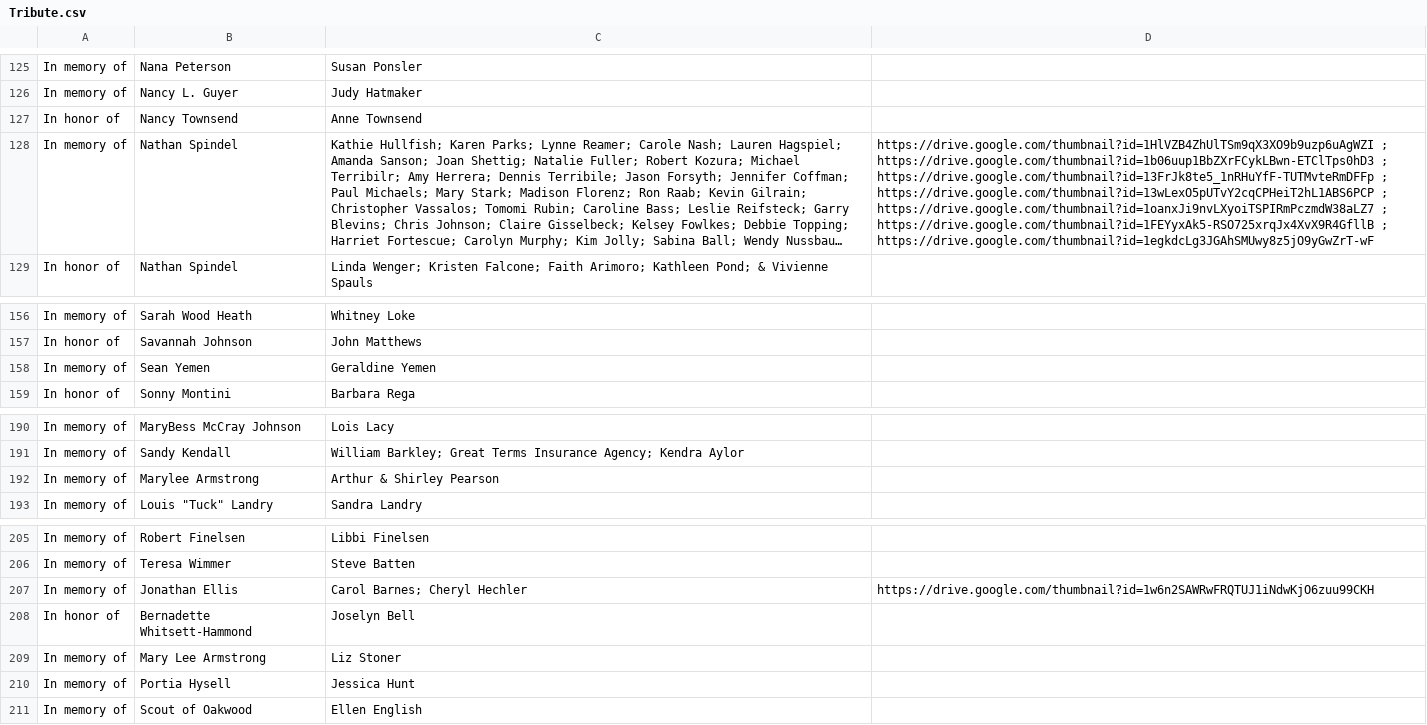
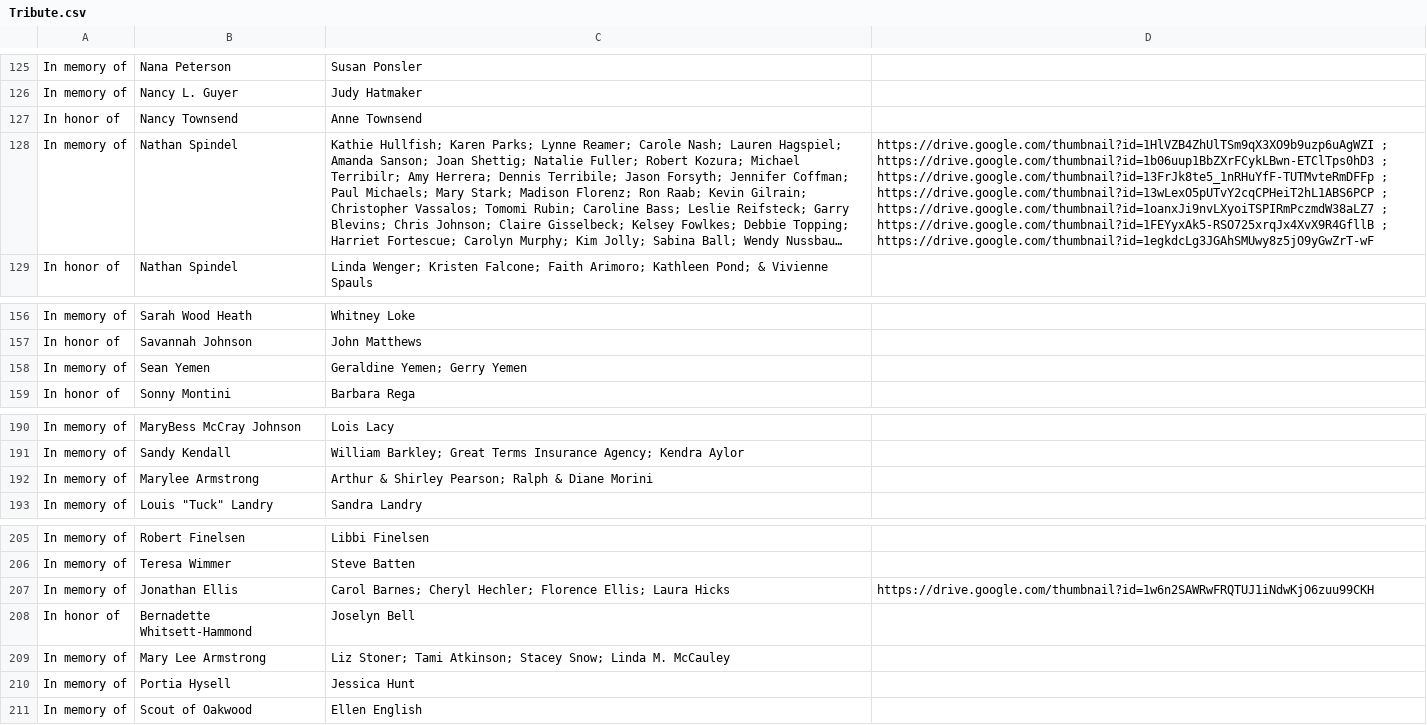
Before and after one commit to LoKrohn/Tribute-Wall, a CSV file: Tribute.csv, drawn as a sheet; only a part is shown, gaps mark what is left out; long unchanged cells end in …; ↵ is a line break in a cell; the diff covers the shown part only; the diff names each change by its address in the sheet, - before the commit and + after, or states it on an @@ line.

```diff
--- a/Tribute.csv
+++ b/Tribute.csv
-D128: …; https://drive.google.com/thumbnail?id=1egkdcLg3JGAhSMUwy8z5jO9yGwZrT-wF
+D128: …; ↵ https://drive.google.com/thumbnail?id=1egkdcLg3JGAhSMUwy8z5jO9yGwZrT-wF
-C158: Geraldine Yemen
+C158: Geraldine Yemen; Gerry Yemen
-C192: Arthur & Shirley Pearson
+C192: Arthur & Shirley Pearson; Ralph & Diane Morini
-C207: Carol Barnes; Cheryl Hechler
+C207: Carol Barnes; Cheryl Hechler; Florence Ellis; Laura Hicks
-C209: Liz Stoner
+C209: Liz Stoner; Tami Atkinson; Stacey Snow; Linda M. McCauley
```
Also changed, not shown: 42 added rows elsewhere in this file.
